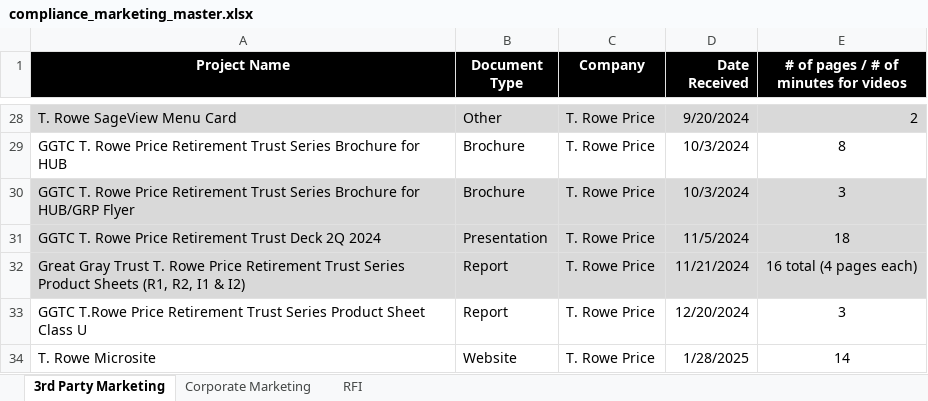
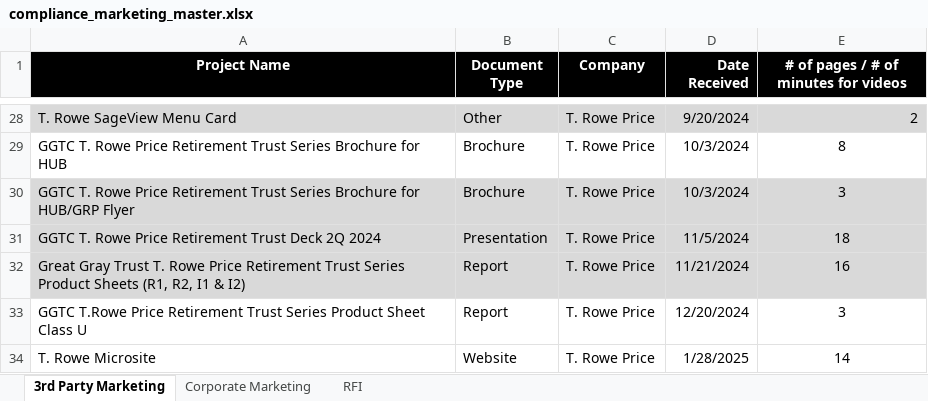
Before and after one commit to zhamgg/r-c_metrics, an Excel workbook: compliance_marketing_master.xlsx, sheet 3rd Party Marketing, drawn as a sheet; only a part is shown, gaps mark what is left out; values as stored, in another font and other column widths than the file's, no borders; table styles not drawn; the diff names each change by its address in the sheet, - before the commit and + after, or states it on an @@ line.

Commit message:
Add files via upload

```diff
--- a/compliance_marketing_master.xlsx (sheet 3rd Party Marketing)
+++ b/compliance_marketing_master.xlsx (sheet 3rd Party Marketing)
-E32: 16 total (4 pages each)
+E32: 16
```
